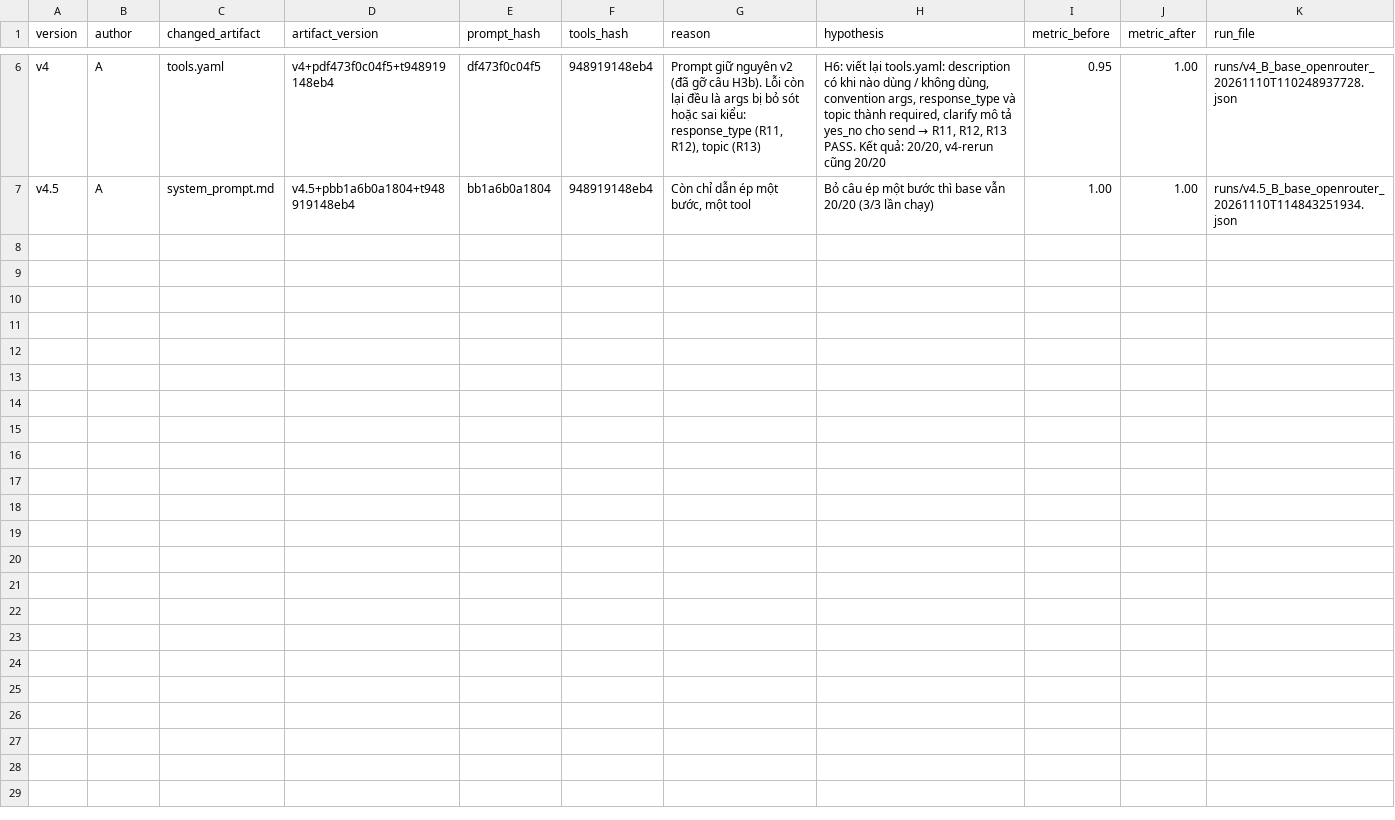
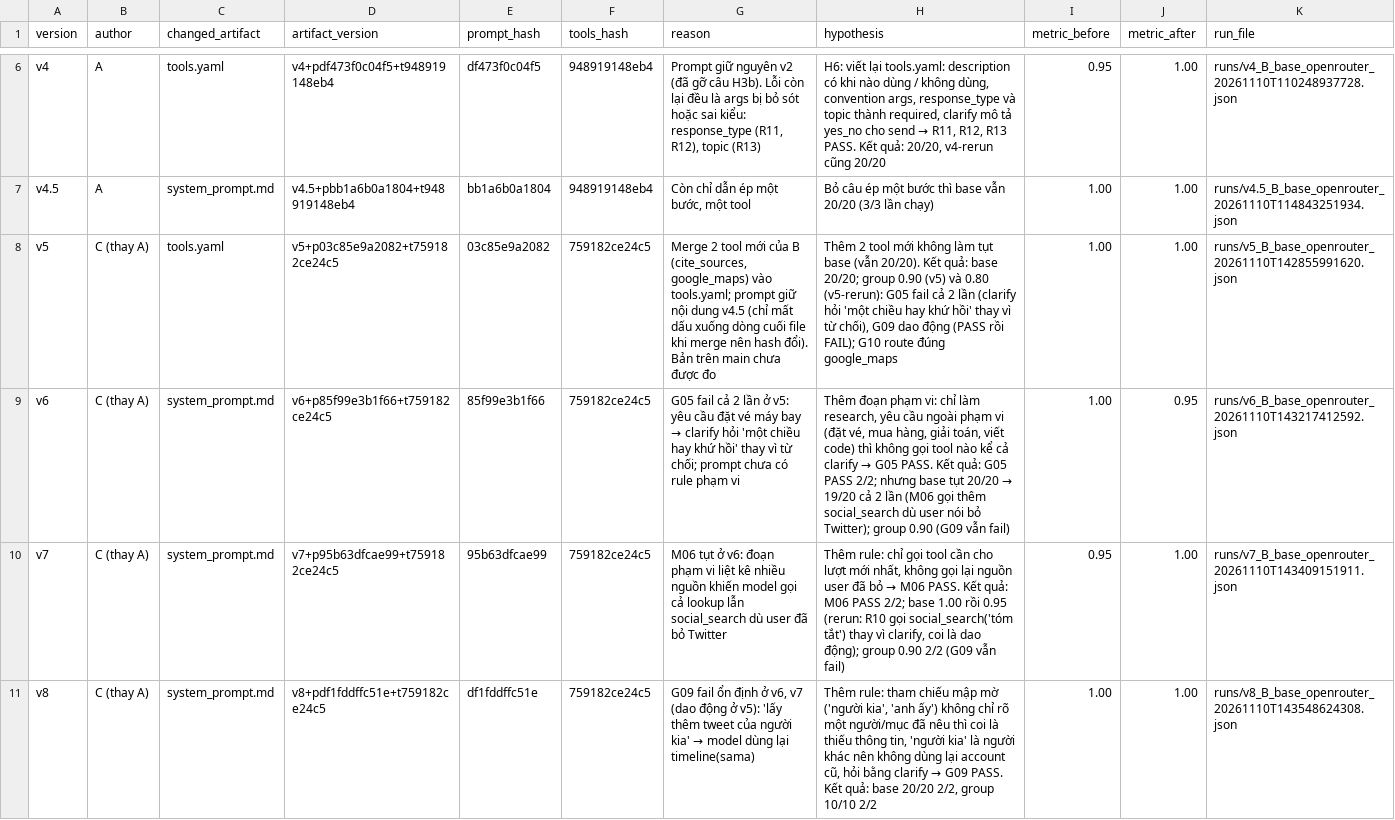
Before and after one commit to HaMThang/K5-L3A-DAY3-HTHC-PromptFunctionCallingToolDesignMCP, a CSV file: starter_v0/artifacts/version_log.csv, drawn as a sheet; only a part is shown, gaps mark what is left out.

Commit message:
eval: v5-v8 (scope, latest-turn tools, vague-reference rules) -> base 20/20, group 10/10

```diff
--- a/starter_v0/artifacts/version_log.csv
+++ b/starter_v0/artifacts/version_log.csv
@@ -7 +7,5 @@ v4,A,tools.yaml,v4+pdf473f0c04f5+t948919148eb4,df473f0c04f5,948919148eb4,"Prompt
 v4.5,A,system_prompt.md,v4.5+pbb1a6b0a1804+t948919148eb4,bb1a6b0a1804,948919148eb4,"Còn chỉ dẫn ép một bước, một tool",Bỏ câu ép một bước thì base vẫn 20/20 (3/3 lần chạy),1.00,1.00,runs/v4.5_B_base_openrouter_20261110T114843251934.json
+v5,C (thay A),tools.yaml,v5+p03c85e9a2082+t759182ce24c5,03c85e9a2082,759182ce24c5,"Merge 2 tool mới của B (cite_sources, google_maps) vào tools.yaml; prompt giữ nội dung v4.5 (chỉ mất dấu xuống dòng cuối file khi merge nên hash đổi). Bản trên main chưa được đo","Thêm 2 tool mới không làm tụt base (vẫn 20/20). Kết quả: base 20/20; group 0.90 (v5) và 0.80 (v5-rerun): G05 fail cả 2 lần (clarify hỏi 'một chiều hay khứ hồi' thay vì từ chối), G09 dao động (PASS rồi FAIL); G10 route đúng google_maps",1.00,1.00,runs/v5_B_base_openrouter_20261110T142855991620.json
+v6,C (thay A),system_prompt.md,v6+p85f99e3b1f66+t759182ce24c5,85f99e3b1f66,759182ce24c5,"G05 fail cả 2 lần ở v5: yêu cầu đặt vé máy bay → clarify hỏi 'một chiều hay khứ hồi' thay vì từ chối; prompt chưa có rule phạm vi","Thêm đoạn phạm vi: chỉ làm research, yêu cầu ngoài phạm vi (đặt vé, mua hàng, giải toán, viết code) thì không gọi tool nào kể cả clarify → G05 PASS. Kết quả: G05 PASS 2/2; nhưng base tụt 20/20 → 19/20 cả 2 lần (M06 gọi thêm social_search dù user nói bỏ Twitter); group 0.90 (G09 vẫn fail)",1.00,0.95,runs/v6_B_base_openrouter_20261110T143217412592.json
+v7,C (thay A),system_prompt.md,v7+p95b63dfcae99+t759182ce24c5,95b63dfcae99,759182ce24c5,"M06 tụt ở v6: đoạn phạm vi liệt kê nhiều nguồn khiến model gọi cả lookup lẫn social_search dù user đã bỏ Twitter","Thêm rule: chỉ gọi tool cần cho lượt mới nhất, không gọi lại nguồn user đã bỏ → M06 PASS. Kết quả: M06 PASS 2/2; base 1.00 rồi 0.95 (rerun: R10 gọi social_search('tóm tắt') thay vì clarify, coi là dao động); group 0.90 2/2 (G09 vẫn fail)",0.95,1.00,runs/v7_B_base_openrouter_20261110T143409151911.json
+v8,C (thay A),system_prompt.md,v8+pdf1fddffc51e+t759182ce24c5,df1fddffc51e,759182ce24c5,"G09 fail ổn định ở v6, v7 (dao động ở v5): 'lấy thêm tweet của người kia' → model dùng lại timeline(sama)","Thêm rule: tham chiếu mập mờ ('người kia', 'anh ấy') không chỉ rõ một người/mục đã nêu thì coi là thiếu thông tin, 'người kia' là người khác nên không dùng lại account cũ, hỏi bằng clarify → G09 PASS. Kết quả: base 20/20 2/2, group 10/10 2/2",1.00,1.00,runs/v8_B_base_openrouter_20261110T143548624308.json
```
Also changed, not shown: 16 other files.
